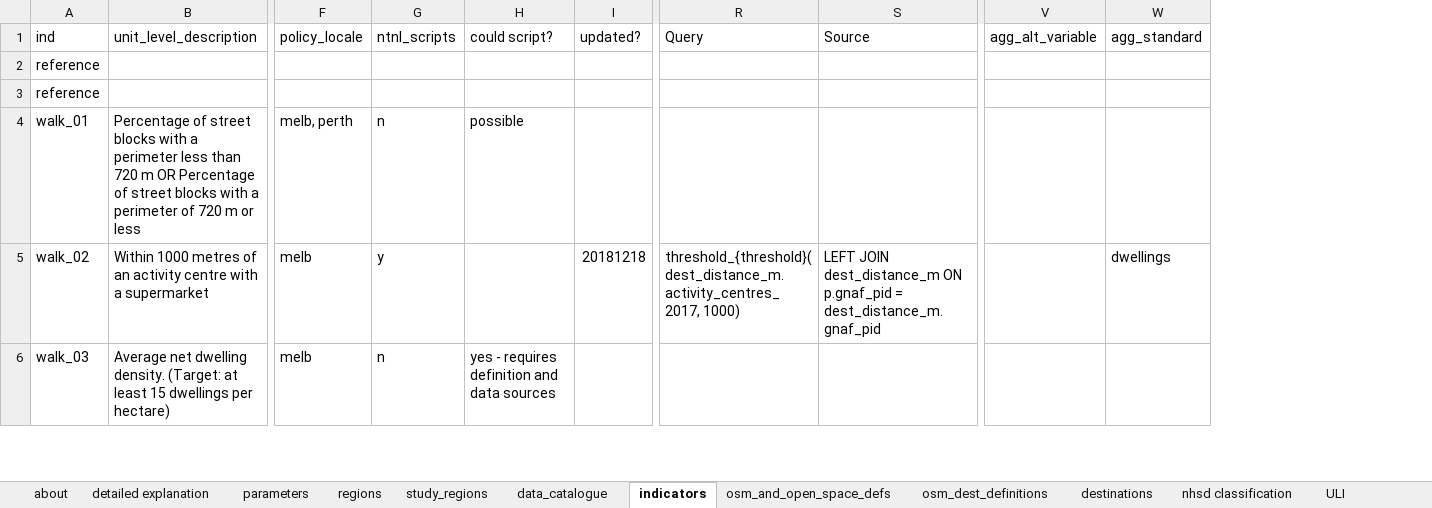
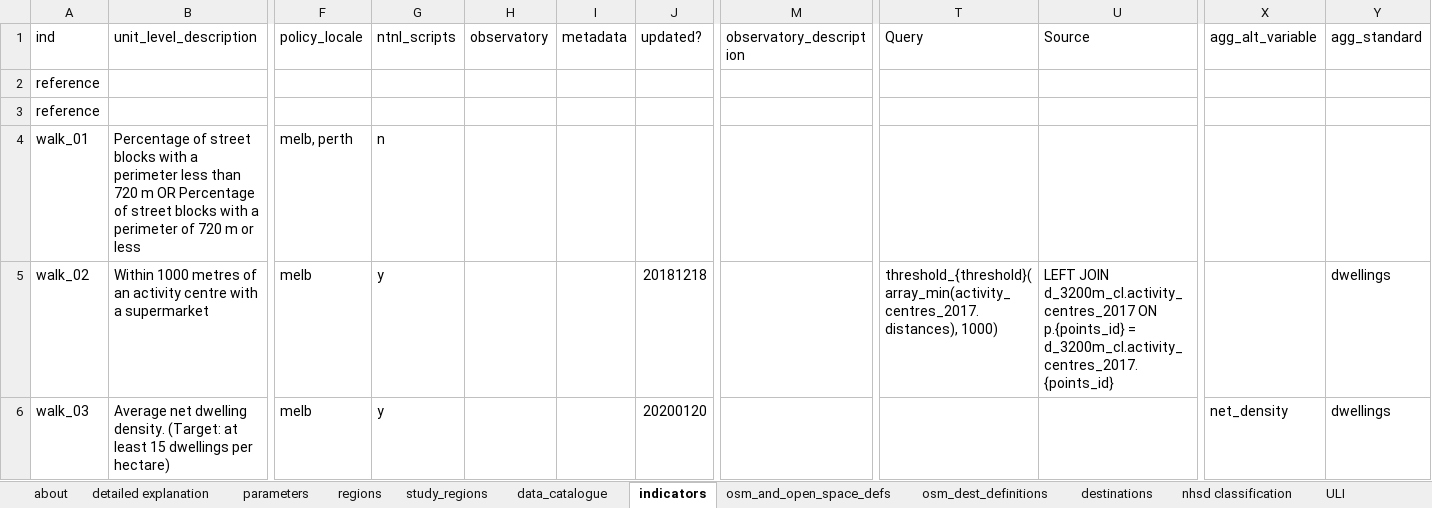
Before and after one commit to healthy-liveable-cities/australian-national-liveability-study, an Excel workbook: _project_configuration.xlsx, sheet indicators, drawn as a sheet; only a part is shown, gaps mark what is left out; values as stored, in another font and other column widths than the file's, no cell formats; removed rows and columns are numbered as before the commit, all else as after; the diff covers the shown part only; the diff names each change by its address in the sheet, - before the commit and + after, or states it on an @@ line.

Commit message:
added in code for 2011 and 2016 IRSD at SA1 and SA2 levels (The complexity was in coordination with correspondence tables)

```diff
--- a/_project_configuration.xlsx (sheet indicators)
+++ b/_project_configuration.xlsx (sheet indicators)
-column H (could script?), rows 4-6: possible |  | yes - requires definition and data sources
+column H (observatory), empty
+column I (metadata), empty
+column M (observatory_description), empty
-T5 (Query): threshold_{threshold}(dest_distance_m.activity_centres_2017, 1000)
+T5 (Query): threshold_{threshold}(array_min(activity_centres_2017.distances), 1000)
-U5 (Source): LEFT JOIN dest_distance_m ON p.gnaf_pid = dest_distance_m.gnaf_pid
+U5 (Source): LEFT JOIN d_3200m_cl.activity_centres_2017 ON p.{points_id} = d_3200m_cl.activity_centres_2017.{points_id}
-G6 (ntnl_scripts): n
+G6 (ntnl_scripts): y
-J6 (updated?): (empty)
+J6 (updated?): 20200120
-X6 (agg_alt_variable): (empty)
+X6 (agg_alt_variable): net_density
-Y6 (agg_standard): (empty)
+Y6 (agg_standard): dwellings
```
Also changed, not shown: 14 added rows, 3 removed rows and 295 edited cells elsewhere in this sheet, cell formats, formulas that keep their value, 6 other files.
